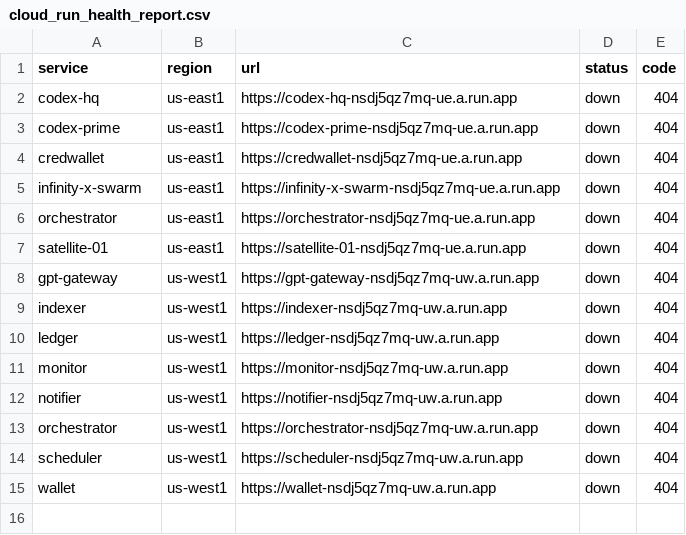
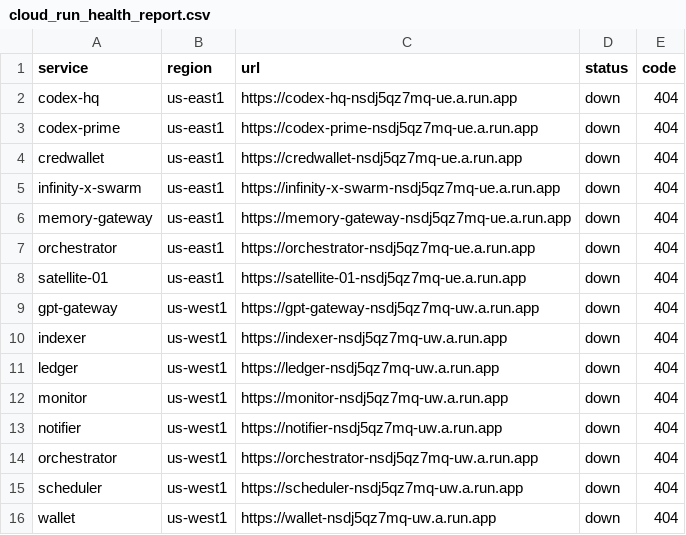
Before and after one commit to InfinityXone/infinity-x-swarm, a CSV file: docs/org/08_Inventory/cloud_run_health_report.csv, drawn as a sheet.

```diff
--- a/docs/org/08_Inventory/cloud_run_health_report.csv
+++ b/docs/org/08_Inventory/cloud_run_health_report.csv
@@ -5,2 +5,3 @@ credwallet,us-east1,https://credwallet-nsdj5qz7mq-ue.a.run.app,down,404
 infinity-x-swarm,us-east1,https://infinity-x-swarm-nsdj5qz7mq-ue.a.run.app,down,404
+memory-gateway,us-east1,https://memory-gateway-nsdj5qz7mq-ue.a.run.app,down,404
 orchestrator,us-east1,https://orchestrator-nsdj5qz7mq-ue.a.run.app,down,404
```
Also changed, not shown: docs/org/08_Inventory/cloud_run_services.csv, docs/org/08_Inventory/gcs_buckets.csv, 5 other files.
